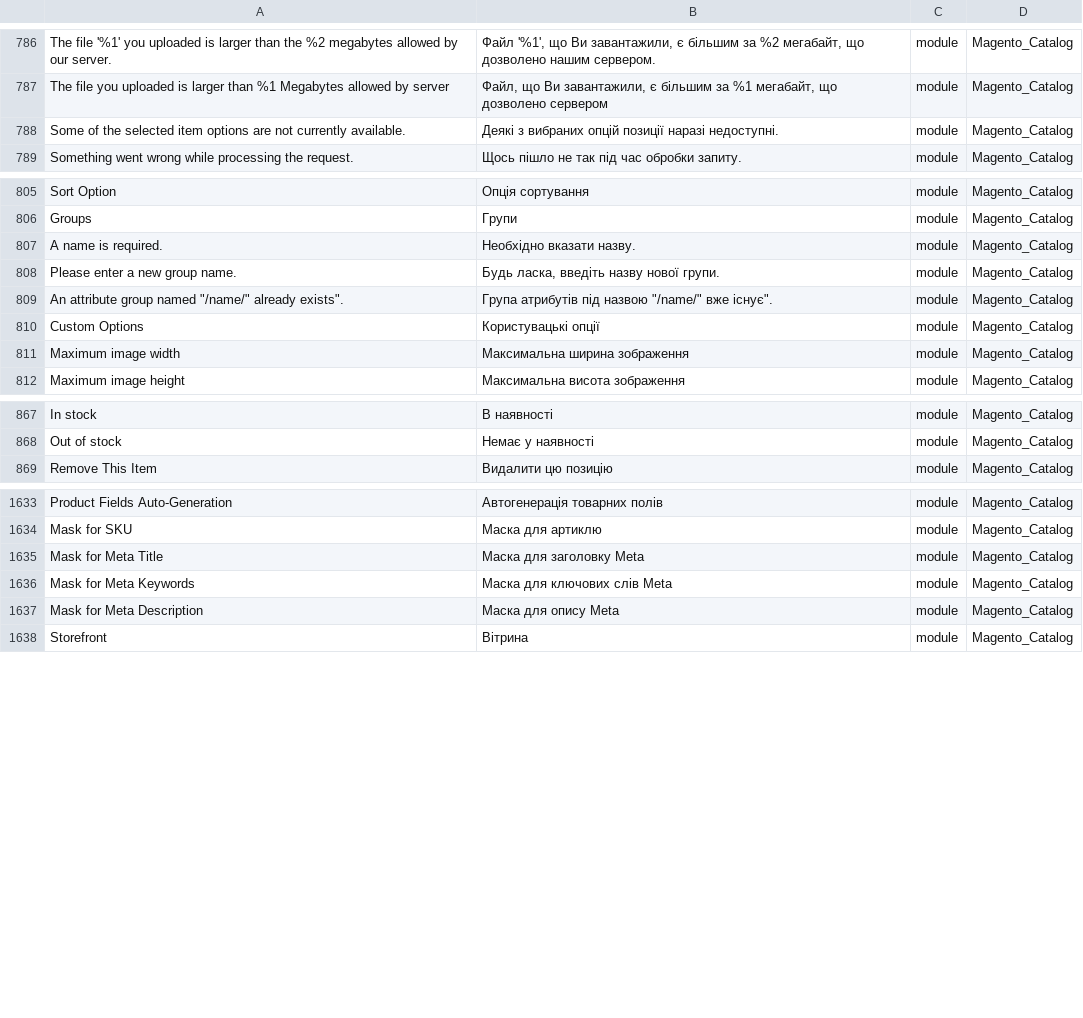
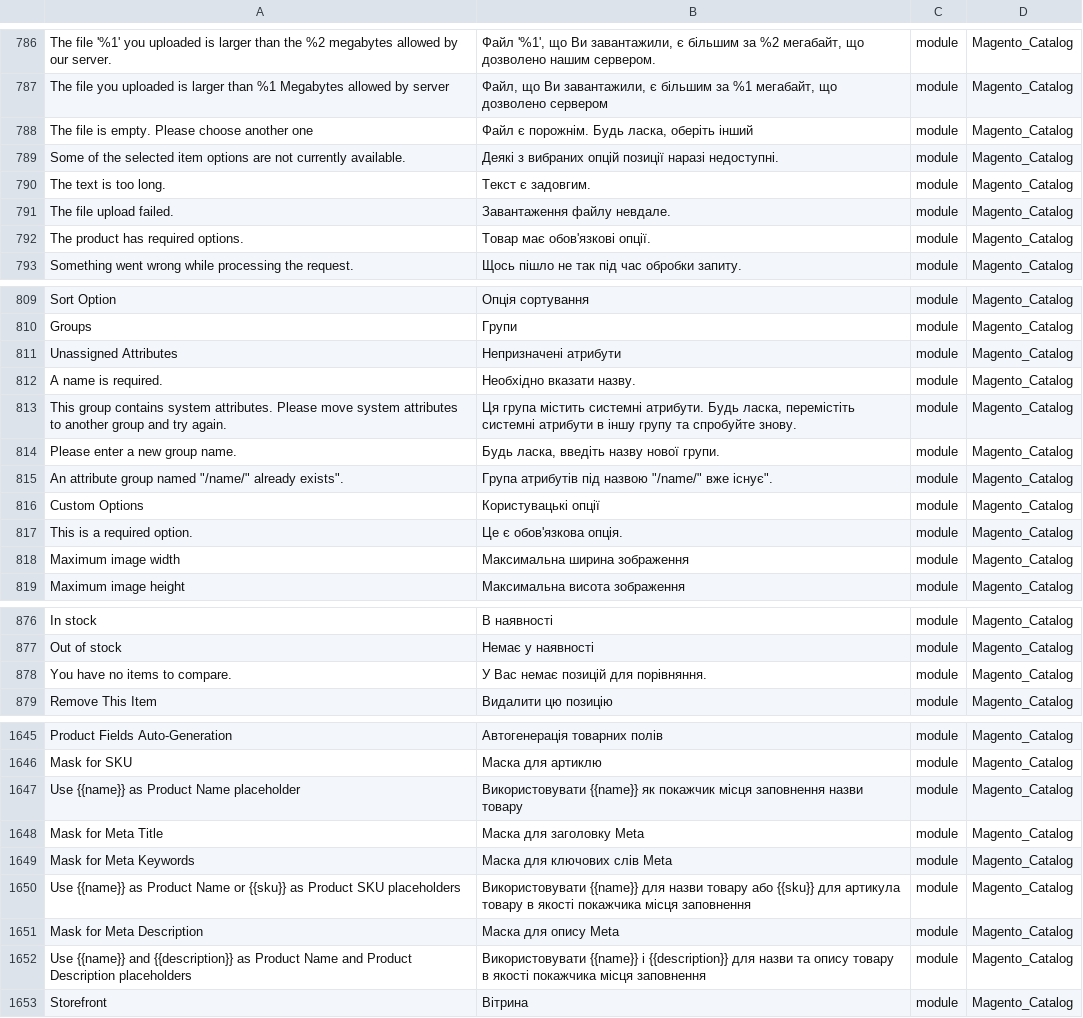
Before and after one commit to Magento2Translations/language_uk_ua, a CSV file: uk_UA.csv, drawn as a sheet; only a part is shown, gaps mark what is left out; the diff covers the shown part only; the diff names each change by its address in the sheet, - before the commit and + after, or states it on an @@ line.

```diff
--- a/uk_UA.csv
+++ b/uk_UA.csv
+row 788: The file is empty. Please choose another one | Файл є порожнім. Будь ласка, оберіть інший | module | Magento_Catalog
+row 790: The text is too long. | Текст є задовгим. | module | Magento_Catalog
+row 791: The file upload failed. | Завантаження файлу невдале. | module | Magento_Catalog
+row 792: The product has required options. | Товар має обов'язкові опції. | module | Magento_Catalog
+row 811: Unassigned Attributes | Непризначені атрибути | module | Magento_Catalog
+row 813: This group contains system attributes. Please move system attributes to another group and try again. | Ця група містить системні атрибути. Будь ласка, перемістіть системні атрибути в іншу групу та спробуйте знову. | module | Magento_Catalog
+row 817: This is a required option. | Це є обов'язкова опція. | module | Magento_Catalog
+row 878: You have no items to compare. | У Вас немає позицій для порівняння. | module | Magento_Catalog
+row 1647: Use {{name}} as Product Name placeholder | Використовувати {{name}} як покажчик місця заповнення назви товару | module | Magento_Catalog
+row 1650: Use {{name}} as Product Name or {{sku}} as Product SKU placeholders | Використовувати {{name}} для назви товару або {{sku}} для артикула товару в якості покажчика місця заповнення | module | Magento_Catalog
+row 1652: Use {{name}} and {{description}} as Product Name and Product Description placeholders | Використовувати {{name}} і {{description}} для назви та опису товару в якості покажчика місця заповнення | module | Magento_Catalog
```
Also changed, not shown: 10 added rows and 1 edited cell elsewhere in this file, 1 other file.
